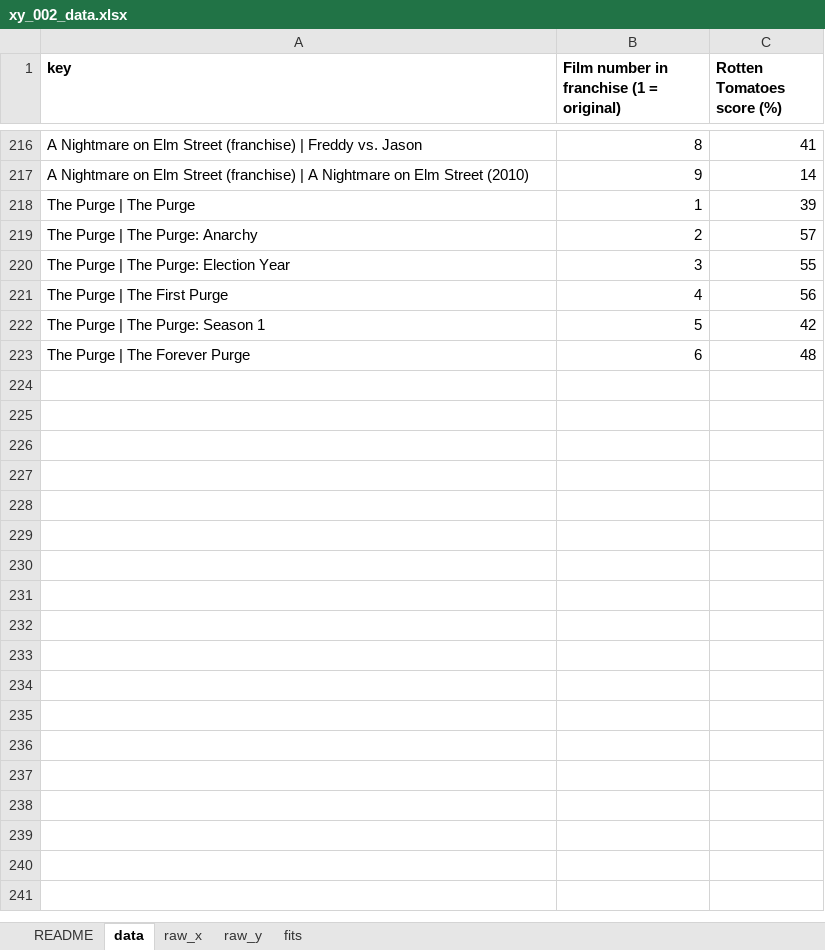
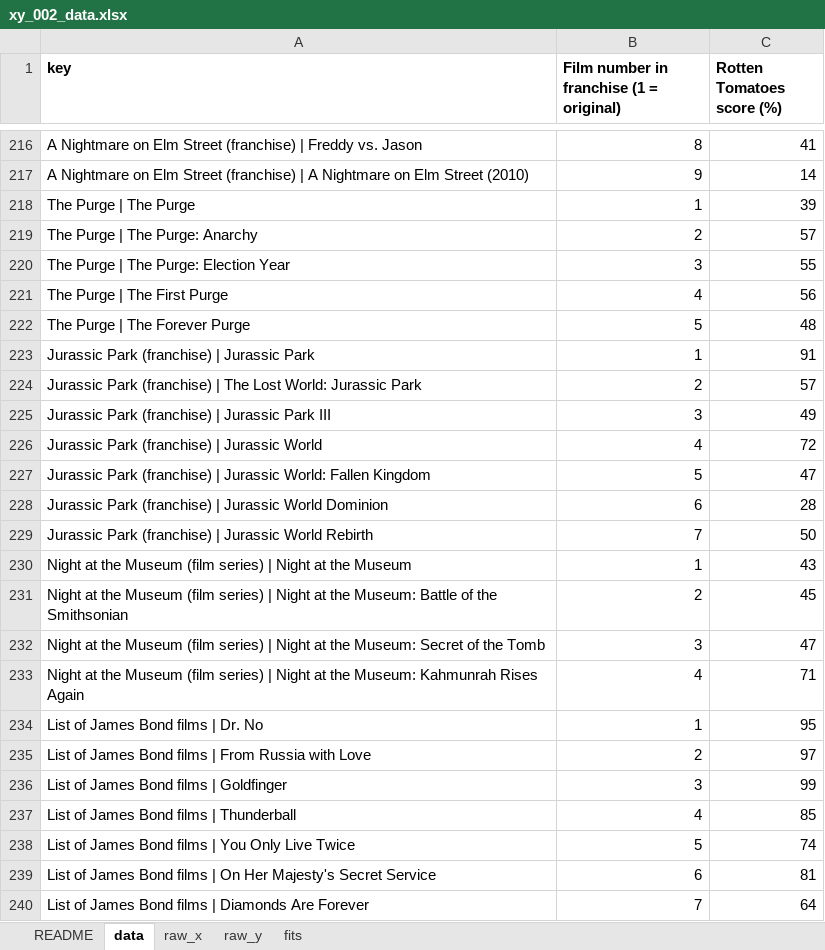
Before and after one commit to shrayrajpahwa/x_and_y_data, an Excel workbook: 002/xy_002_data.xlsx, sheet data, drawn as a sheet; only a part is shown, gaps mark what is left out; values as stored, in another font and other column widths than the file's, no borders; removed rows and columns are numbered as before the commit, all else as after; the diff covers the shown part only; the diff names each change by its address in the sheet, - before the commit and + after, or states it on an @@ line.

Commit message:
data: issues 002

```diff
--- a/002/xy_002_data.xlsx (sheet data)
+++ b/002/xy_002_data.xlsx (sheet data)
-row 222: The Purge | The Purge: Season 1 | 5 | 42
-B222: 6
+B222: 5
+row 223: Jurassic Park (franchise) | Jurassic Park | 1 | 91
+row 224: Jurassic Park (franchise) | The Lost World: Jurassic Park | 2 | 57
+row 225: Jurassic Park (franchise) | Jurassic Park III | 3 | 49
+row 226: Jurassic Park (franchise) | Jurassic World | 4 | 72
+row 227: Jurassic Park (franchise) | Jurassic World: Fallen Kingdom | 5 | 47
+row 228: Jurassic Park (franchise) | Jurassic World Dominion | 6 | 28
+row 229: Jurassic Park (franchise) | Jurassic World Rebirth | 7 | 50
+row 230: Night at the Museum (film series) | Night at the Museum | 1 | 43
+row 231: Night at the Museum (film series) | Night at the Museum: Battle of the Smithsonian | 2 | 45
+row 232: Night at the Museum (film series) | Night at the Museum: Secret of the Tomb | 3 | 47
+row 233: Night at the Museum (film series) | Night at the Museum: Kahmunrah Rises Again | 4 | 71
+row 234: List of James Bond films | Dr. No | 1 | 95
+row 235: List of James Bond films | From Russia with Love | 2 | 97
+row 236: List of James Bond films | Goldfinger | 3 | 99
+row 237: List of James Bond films | Thunderball | 4 | 85
+row 238: List of James Bond films | You Only Live Twice | 5 | 74
+row 239: List of James Bond films | On Her Majesty's Secret Service | 6 | 81
+row 240: List of James Bond films | Diamonds Are Forever | 7 | 64
```
Also changed, not shown: 182 added rows elsewhere in this sheet, sheet raw_x, sheet raw_y, sheet fits, sheet README, 3 other files.
